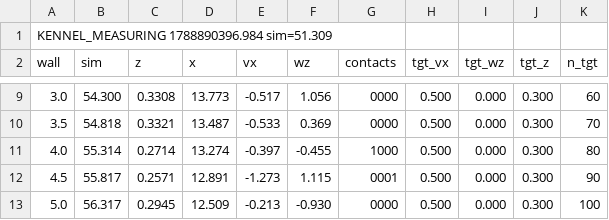
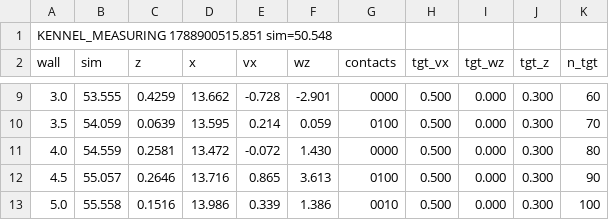
Before and after one commit to alius-git/kennel, a CSV file: demo/evidence/s004-disturb/04-traces/03-severe.csv, drawn as a sheet; only a part is shown, gaps mark what is left out; the diff covers the shown part only; the diff names each change by its address in the sheet, - before the commit and + after, or states it on an @@ line.

```diff
--- a/demo/evidence/s004-disturb/04-traces/03-severe.csv
+++ b/demo/evidence/s004-disturb/04-traces/03-severe.csv
-A1 (wall): KENNEL_MEASURING 1788890396.984 sim=51.309
+A1 (wall): KENNEL_MEASURING 1788900515.851 sim=50.548
-B9 (sim): 54.300
+B9 (sim): 53.555
-C9 (z): 0.3308
+C9 (z): 0.4259
-D9 (x): 13.773
+D9 (x): 13.662
-E9 (vx): -0.517
+E9 (vx): -0.728
-F9 (wz): 1.056
+F9 (wz): -2.901
-B10 (sim): 54.818
+B10 (sim): 54.059
-C10 (z): 0.3321
+C10 (z): 0.0639
-D10 (x): 13.487
+D10 (x): 13.595
-E10 (vx): -0.533
+E10 (vx): 0.214
-F10 (wz): 0.369
+F10 (wz): 0.059
-G10 (contacts): 0000
+G10 (contacts): 0100
-B11 (sim): 55.314
+B11 (sim): 54.559
-C11 (z): 0.2714
+C11 (z): 0.2581
-D11 (x): 13.274
+D11 (x): 13.472
-E11 (vx): -0.397
+E11 (vx): -0.072
-F11 (wz): -0.455
+F11 (wz): 1.430
-G11 (contacts): 1000
+G11 (contacts): 0000
-B12 (sim): 55.817
+B12 (sim): 55.057
-C12 (z): 0.2571
+C12 (z): 0.2646
-D12 (x): 12.891
+D12 (x): 13.716
-E12 (vx): -1.273
+E12 (vx): 0.865
-F12 (wz): 1.115
+F12 (wz): 3.613
-G12 (contacts): 0001
+G12 (contacts): 0100
-B13 (sim): 56.317
+B13 (sim): 55.558
-C13 (z): 0.2945
+C13 (z): 0.1516
-D13 (x): 12.509
+D13 (x): 13.986
-E13 (vx): -0.213
+E13 (vx): 0.339
-F13 (wz): -0.930
+F13 (wz): 1.386
-G13 (contacts): 0000
+G13 (contacts): 0010
```
Also changed, not shown: 145 edited cells elsewhere in this file, demo/evidence/s004-disturb/04-traces/01-velocity.csv, demo/evidence/s004-disturb/04-traces/02-moderate.csv, 23 other files.
